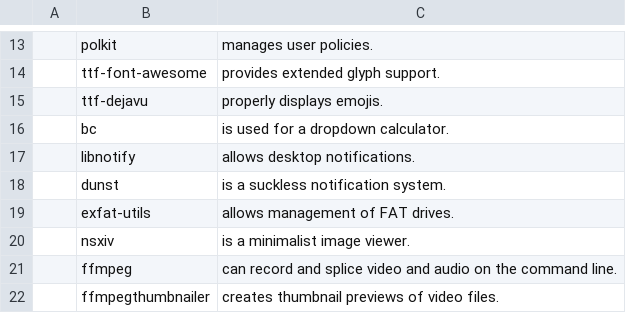
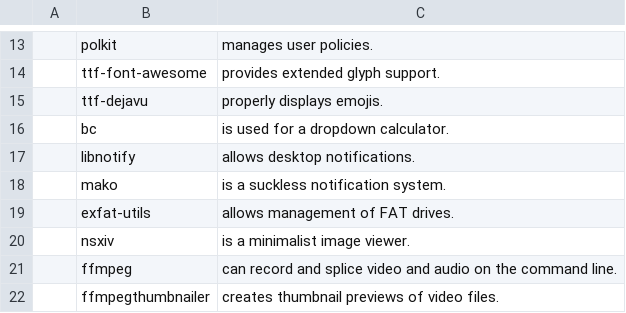
Before and after one commit to katrushenkov/KARBS, a CSV file: progs.csv, drawn as a sheet; only a part is shown, gaps mark what is left out; the diff names each change by its address in the sheet, - before the commit and + after, or states it on an @@ line.

Commit message:
change dunst to mako

```diff
--- a/progs.csv
+++ b/progs.csv
-B18: dunst
+B18: mako
```
